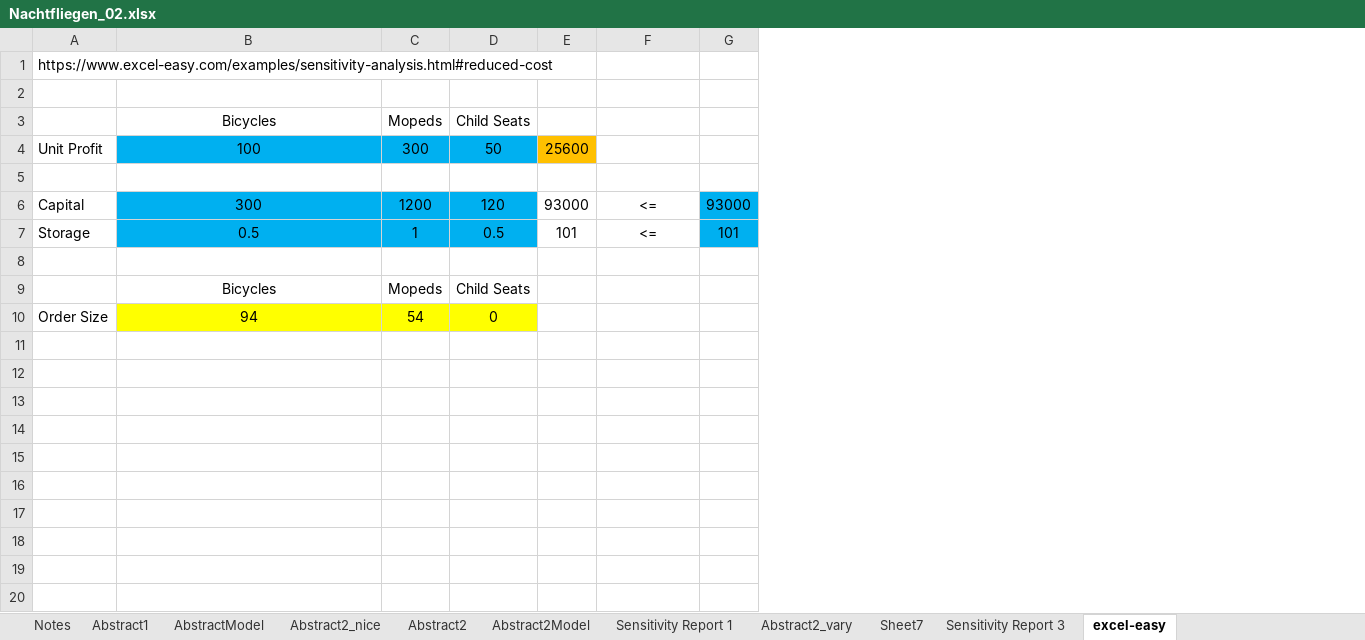
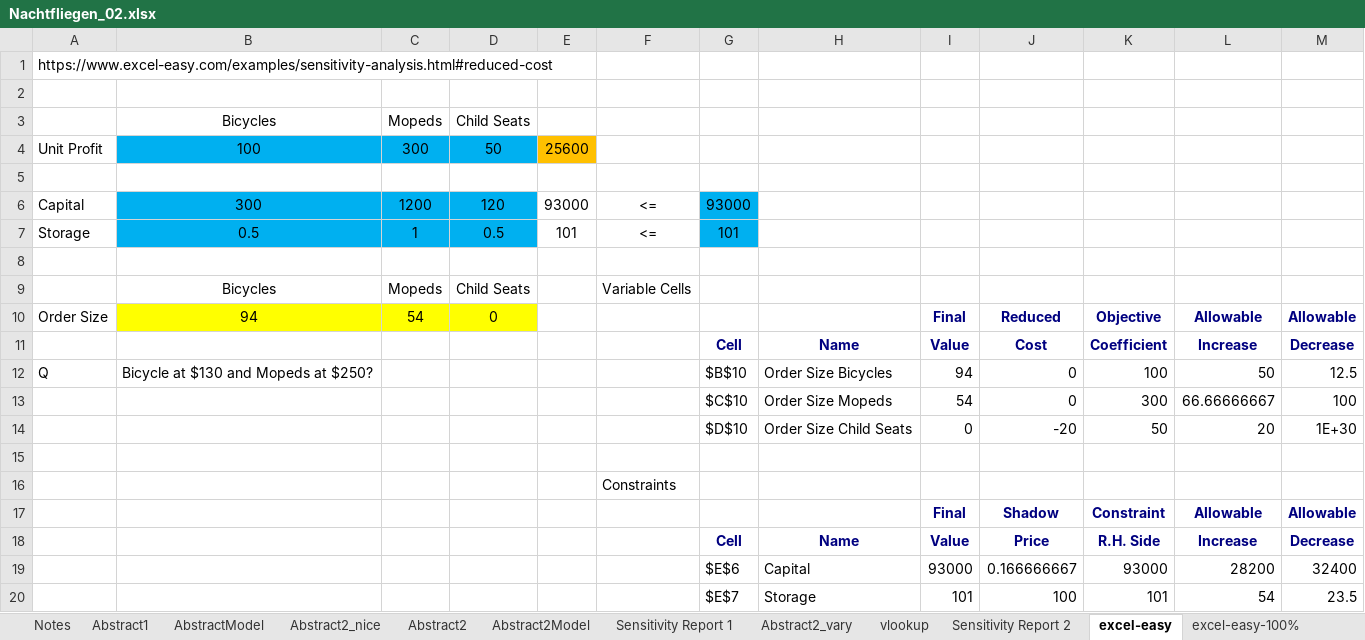
Before and after one commit to brentreeves/ManagementScience, an Excel workbook: 01_Linear/Nachtfliegen_02.xlsx, sheet excel-easy, drawn as a sheet; values as stored, in another font and other column widths than the file's, no borders; the diff names each change by its address in the sheet, - before the commit and + after, or states it on an @@ line.

Commit message:
Nacht2 sensitivity 100%

```diff
--- a/01_Linear/Nachtfliegen_02.xlsx (sheet excel-easy)
+++ b/01_Linear/Nachtfliegen_02.xlsx (sheet excel-easy)
-sheet tab: Sheet7
+sheet tab: vlookup
-sheet tab: Sensitivity Report 3
+sheet tab: Sensitivity Report 2
+sheet tab: excel-easy-100%
+column H, empty
+column I, row 10: Final
+column J, row 10: Reduced
+column K, row 10: Objective
+column L, row 10: Allowable
+column M, row 10: Allowable
-F9: (empty)
+F9: Variable Cells
+row 11:  |  |  |  |  |  | Cell | Name | Value | Cost | Coefficient | Increase | Decrease
+row 12: Q | Bicycle at $130 and Mopeds at $250? |  |  |  |  | $B$10 | Order Size Bicycles | 94 | 0 | 100 | 50 | 12.5
+row 13:  |  |  |  |  |  | $C$10 | Order Size Mopeds | 54 | 0 | 300 | 66.66666667 | 100
+row 14:  |  |  |  |  |  | $D$10 | Order Size Child Seats | 0 | -20 | 50 | 20 | 1E+30
+row 15: (empty)
+row 16:  |  |  |  |  | Constraints
+row 17:  |  |  |  |  |  |  |  | Final | Shadow | Constraint | Allowable | Allowable
+row 18:  |  |  |  |  |  | Cell | Name | Value | Price | R.H. Side | Increase | Decrease
+row 19:  |  |  |  |  |  | $E$6 | Capital | 93000 | 0.166666667 | 93000 | 28200 | 32400
+row 20:  |  |  |  |  |  | $E$7 | Storage | 101 | 100 | 101 | 54 | 23.5
```
Also changed, not shown: sheet vlookup.
